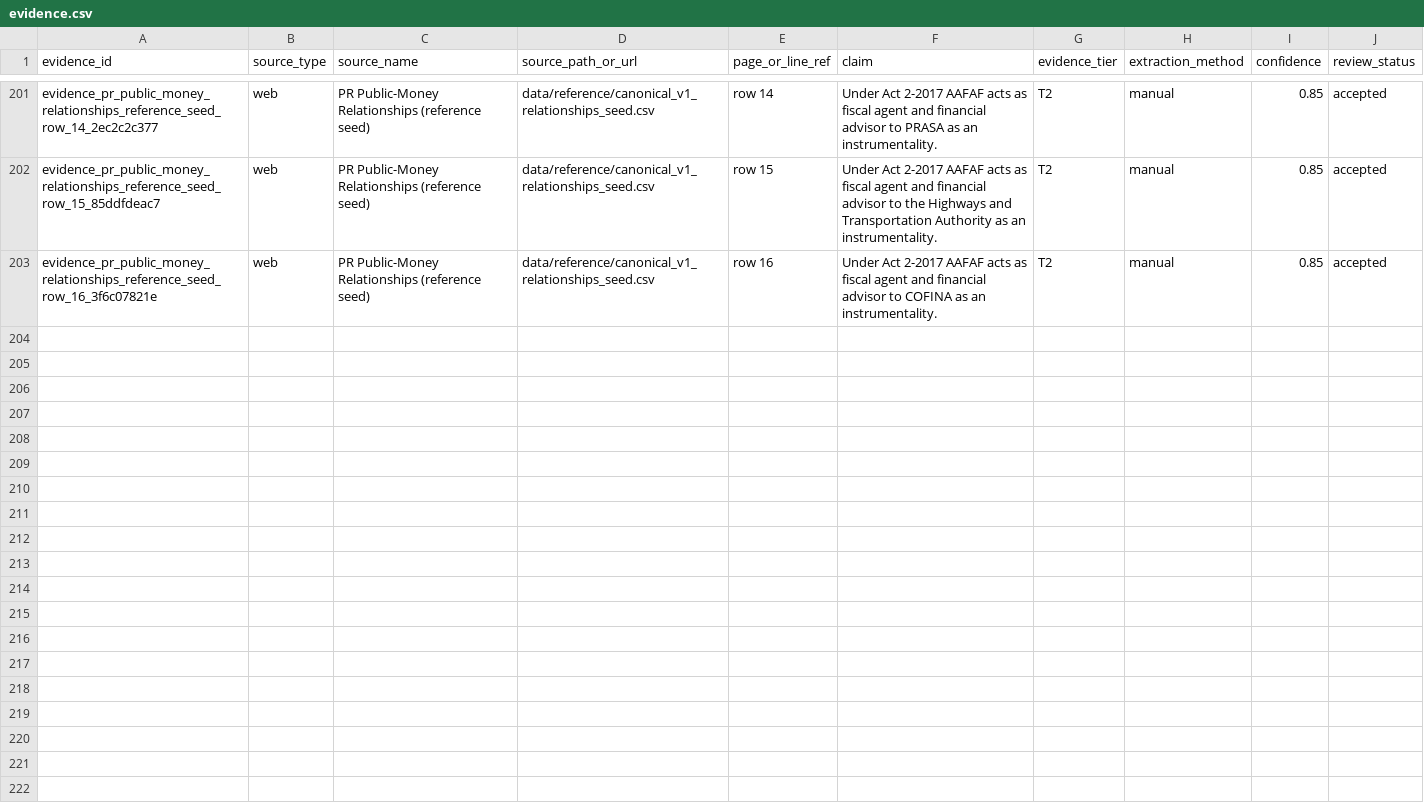
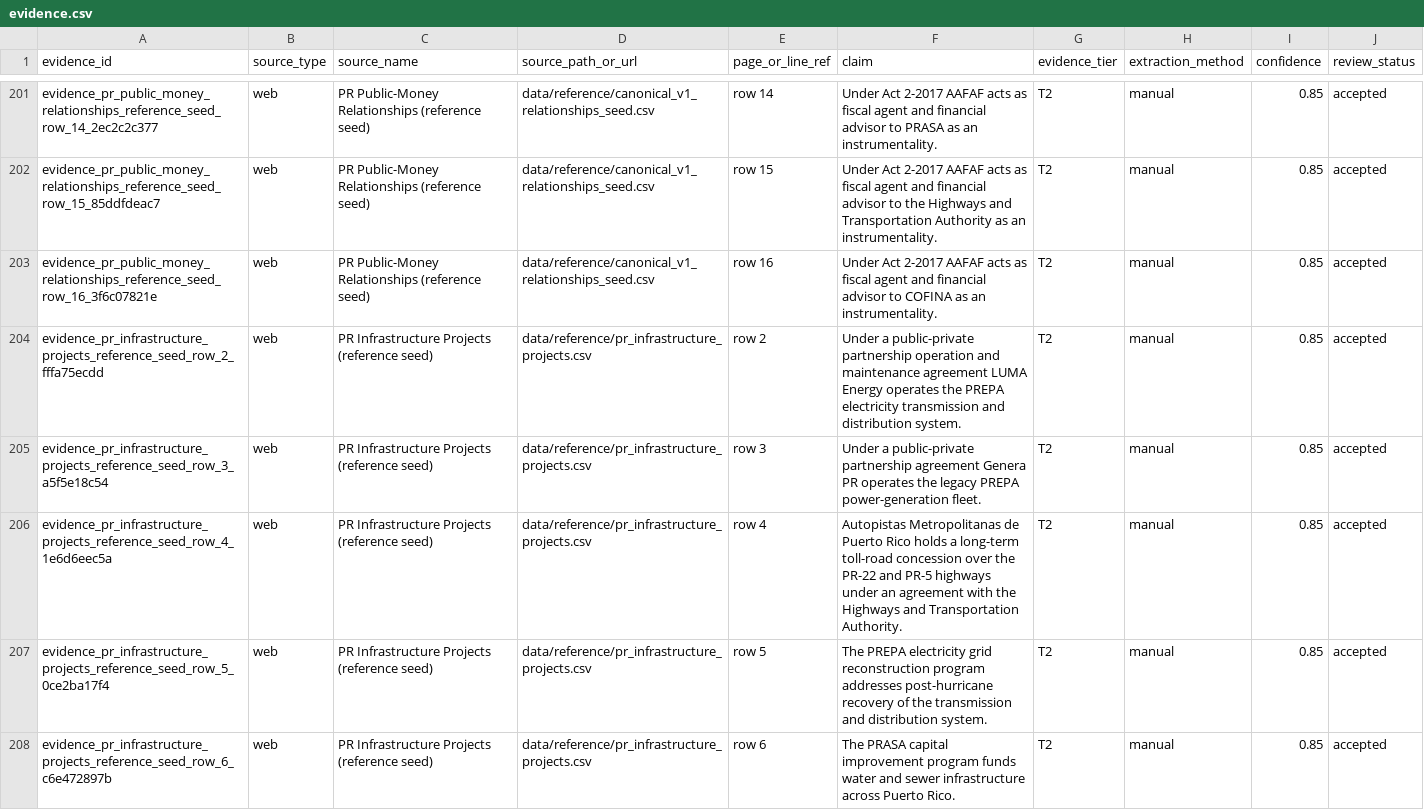
Before and after one commit to jotaele44/Contract-Sweeper, a CSV file: data/canonical_v1/evidence.csv, drawn as a sheet; only a part is shown, gaps mark what is left out.

```diff
--- a/data/canonical_v1/evidence.csv
+++ b/data/canonical_v1/evidence.csv
@@ -203 +203,6 @@ evidence_pr_public_money_relationships_reference_seed_row_15_85ddfdeac7,web,PR P
 evidence_pr_public_money_relationships_reference_seed_row_16_3f6c07821e,web,PR Public-Money Relationships (reference seed),data/reference/canonical_v1_relationships_seed.csv,row 16,Under Act 2-2017 AAFAF acts as fiscal agent and financial advisor to COFINA as an instrumentality.,T2,manual,0.85,accepted
+evidence_pr_infrastructure_projects_reference_seed_row_2_fffa75ecdd,web,PR Infrastructure Projects (reference seed),data/reference/pr_infrastructure_projects.csv,row 2,Under a public-private partnership operation and maintenance agreement LUMA Energy operates the PREPA electricity transmission and distribution system.,T2,manual,0.85,accepted
+evidence_pr_infrastructure_projects_reference_seed_row_3_a5f5e18c54,web,PR Infrastructure Projects (reference seed),data/reference/pr_infrastructure_projects.csv,row 3,Under a public-private partnership agreement Genera PR operates the legacy PREPA power-generation fleet.,T2,manual,0.85,accepted
+evidence_pr_infrastructure_projects_reference_seed_row_4_1e6d6eec5a,web,PR Infrastructure Projects (reference seed),data/reference/pr_infrastructure_projects.csv,row 4,Autopistas Metropolitanas de Puerto Rico holds a long-term toll-road concession over the PR-22 and PR-5 highways under an agreement with the Highways and Transportation Authority.,T2,manual,0.85,accepted
+evidence_pr_infrastructure_projects_reference_seed_row_5_0ce2ba17f4,web,PR Infrastructure Projects (reference seed),data/reference/pr_infrastructure_projects.csv,row 5,The PREPA electricity grid reconstruction program addresses post-hurricane recovery of the transmission and distribution system.,T2,manual,0.85,accepted
+evidence_pr_infrastructure_projects_reference_seed_row_6_c6e472897b,web,PR Infrastructure Projects (reference seed),data/reference/pr_infrastructure_projects.csv,row 6,The PRASA capital improvement program funds water and sewer infrastructure across Puerto Rico.,T2,manual,0.85,accepted
```
Also changed, not shown: data/canonical_v1/edges.csv, 10 other files.
